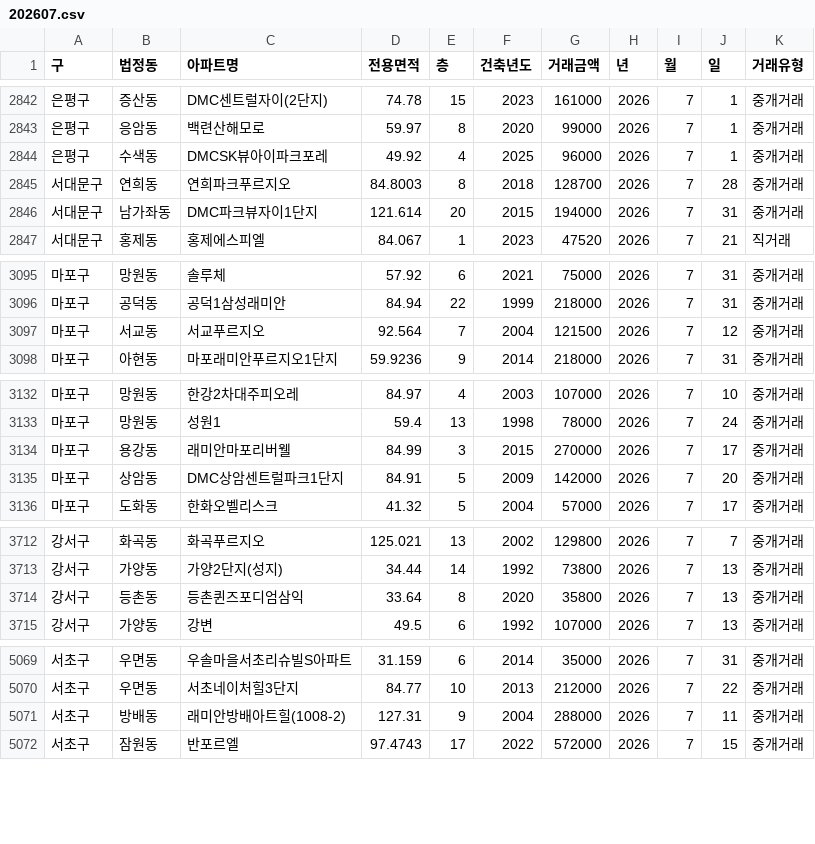
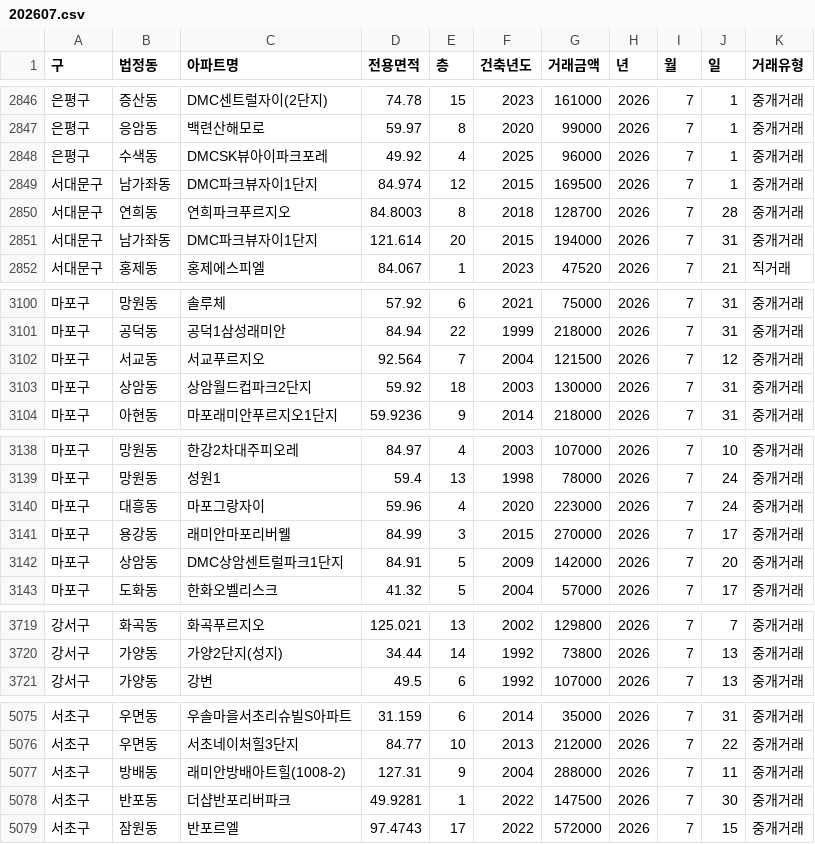
Before and after one commit to sean794/Real-Estate, a CSV file: data/apt_trade/202607.csv, drawn as a sheet; only a part is shown, gaps mark what is left out; removed rows and columns are numbered as before the commit, all else as after; the diff covers the shown part only; the diff names each change by its address in the sheet, - before the commit and + after, or states it on an @@ line.

```diff
--- a/data/apt_trade/202607.csv
+++ b/data/apt_trade/202607.csv
+row 2849: 서대문구 | 남가좌동 | DMC파크뷰자이1단지 | 84.974 | 12 | 2015 | 169500 | 2026 | 7 | 1 | 중개거래
+row 3103: 마포구 | 상암동 | 상암월드컵파크2단지 | 59.92 | 18 | 2003 | 130000 | 2026 | 7 | 31 | 중개거래
+row 3140: 마포구 | 대흥동 | 마포그랑자이 | 59.96 | 4 | 2020 | 223000 | 2026 | 7 | 24 | 중개거래
-row 3714: 강서구 | 등촌동 | 등촌퀸즈포디엄삼익 | 33.64 | 8 | 2020 | 35800 | 2026 | 7 | 13 | 중개거래
+row 5078: 서초구 | 반포동 | 더샵반포리버파크 | 49.9281 | 1 | 2022 | 147500 | 2026 | 7 | 30 | 중개거래
```
Also changed, not shown: 12 added rows and 1 removed row elsewhere in this file, docs/data/apt_trade/202607.csv, 11 other files.
